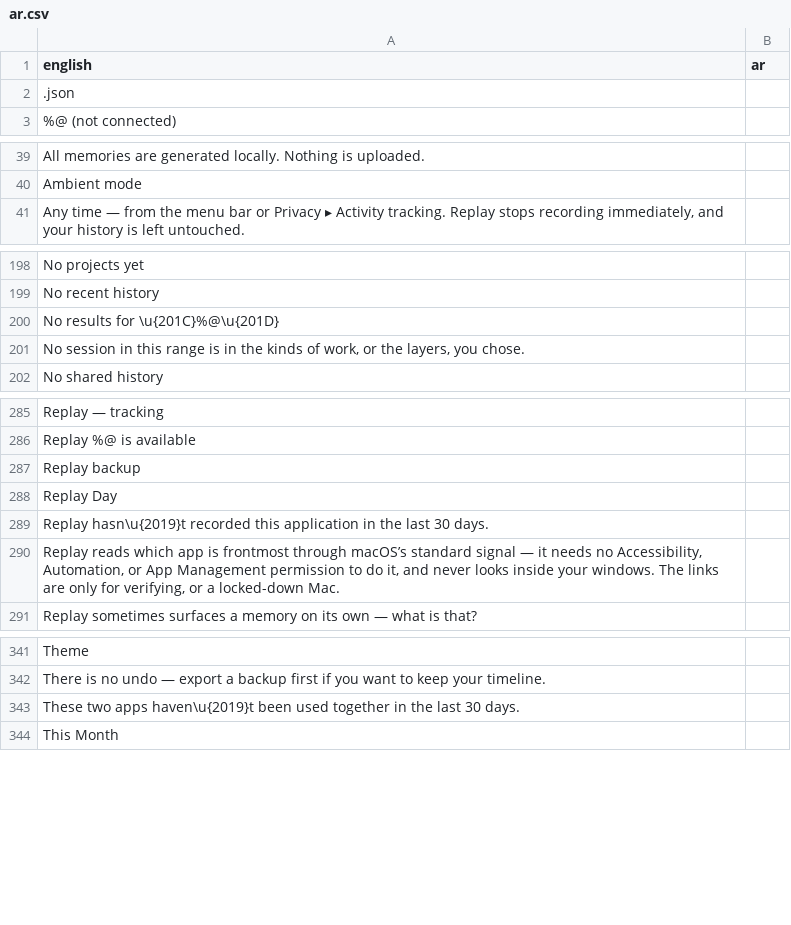
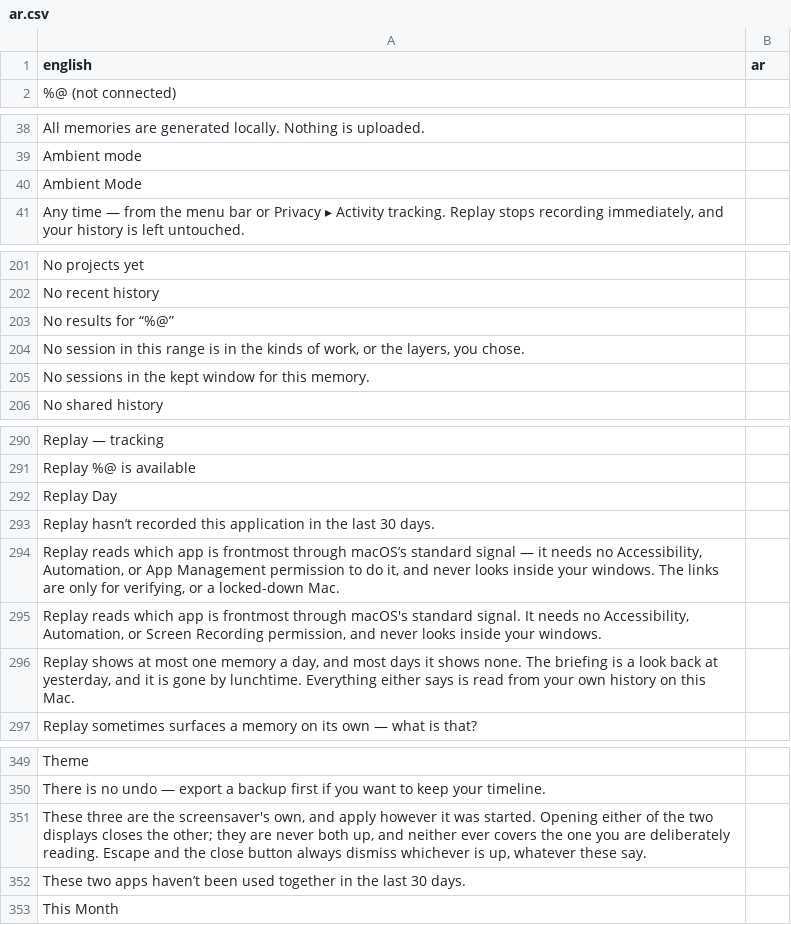
Before and after one commit to nurkamol/replay-swift, a CSV file: translations/ar.csv, drawn as a sheet; only a part is shown, gaps mark what is left out; the diff covers the shown part only.

Commit message:
Uzbek, complete
All 423 strings, so it builds without `--partial` and ships as a language rather
than as a preview. The long-form half — the Guide's sixteen answers, the Settings
explanations, the empty states — is what was left, and it is most of the
characters in the app.

It is machine-made, and that is worth saying in the same breath: it is
fluent-looking Uzbek written by a model, not by an Uzbek speaker. Corrections go
into `translations/uz.csv` and `node tools/translate.mjs build uz` puts them in;
nobody should be editing the `.lproj`.

Two things the translating found that nothing else would have:

**Swift unicode escapes were reaching the table as literal text.** Three of the
longest strings in the app write `\u{2019}` in the source, and the extractor took
it at face value — so those keys could never have matched what the app looks up
at runtime. Unescaped now.

**A file extension, a locale identifier and a filename prefix were being offered
to a translator as sentences.** `.json`, `en_US_POSIX` and `"Replay backup "` are
strings the app builds paths out of, not words anybody reads.

The other twelve languages are scaffolded and empty, and stay that way until
somebody or something fills them: the tool refuses to ship a language that is not
finished, and that rule is the point of it.

```diff
--- a/translations/ar.csv
+++ b/translations/ar.csv
@@ -1,3 +1,2 @@
 "english","ar"
-".json",""
 "%@ (not connected)",""
@@ -40,2 +39,3 @@
 "Ambient mode",""
+"Ambient Mode",""
 "Any time — from the menu bar or Privacy ▸ Activity tracking. Replay stops recording immediately, and your history is left untouched.",""
@@ -199,4 +202,5 @@
 "No recent history",""
-"No results for \u{201C}%@\u{201D}",""
+"No results for “%@”",""
 "No session in this range is in the kinds of work, or the layers, you chose.",""
+"No sessions in the kept window for this memory.",""
 "No shared history",""
@@ -286,6 +291,7 @@
 "Replay %@ is available",""
-"Replay backup ",""
 "Replay Day",""
-"Replay hasn\u{2019}t recorded this application in the last 30 days.",""
+"Replay hasn’t recorded this application in the last 30 days.",""
 "Replay reads which app is frontmost through macOS’s standard signal — it needs no Accessibility, Automation, or App Management permission to do it, and never looks inside your windows. The links are only for verifying, or a locked-down Mac.",""
+"Replay reads which app is frontmost through macOS's standard signal. It needs no Accessibility, Automation, or Screen Recording permission, and never looks inside your windows.",""
+"Replay shows at most one memory a day, and most days it shows none. The briefing is a look back at yesterday, and it is gone by lunchtime. Everything either says is read from your own history on this Mac.",""
 "Replay sometimes surfaces a memory on its own — what is that?",""
@@ -342,3 +350,4 @@
 "There is no undo — export a backup first if you want to keep your timeline.",""
-"These two apps haven\u{2019}t been used together in the last 30 days.",""
+"These three are the screensaver's own, and apply however it was started. Opening either of the two displays closes the other; they are never both up, and neither ever covers the one you are deliberately reading. Escape and the close button always dismiss whichever is up, whatever these say.",""
+"These two apps haven’t been used together in the last 30 days.",""
 "This Month",""
```
Also changed, not shown: 6 added rows and 1 edited cell elsewhere in this file, translations/de.csv, translations/es.csv, 15 other files.
